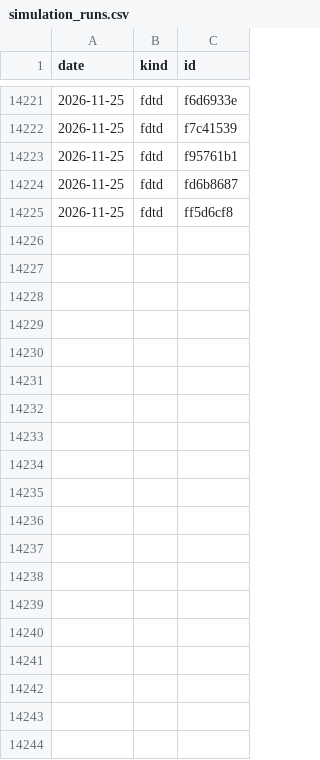
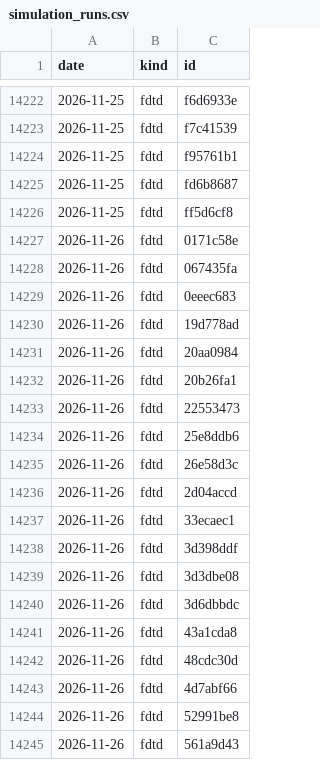
Before and after one commit to yjinyoo/yjinyoo.github.io, a CSV file: assets/data/simulation_runs.csv, drawn as a sheet; only a part is shown, gaps mark what is left out; the diff covers the shown part only.

```diff
--- a/assets/data/simulation_runs.csv
+++ b/assets/data/simulation_runs.csv
@@ -14225 +14226,20 @@ date,kind,id
 2026-11-25,fdtd,ff5d6cf8
+2026-11-26,fdtd,0171c58e
+2026-11-26,fdtd,067435fa
+2026-11-26,fdtd,0eeec683
+2026-11-26,fdtd,19d778ad
+2026-11-26,fdtd,20aa0984
+2026-11-26,fdtd,20b26fa1
+2026-11-26,fdtd,22553473
+2026-11-26,fdtd,25e8ddb6
+2026-11-26,fdtd,26e58d3c
+2026-11-26,fdtd,2d04accd
+2026-11-26,fdtd,33ecaec1
+2026-11-26,fdtd,3d398ddf
+2026-11-26,fdtd,3d3dbe08
+2026-11-26,fdtd,3d6dbbdc
+2026-11-26,fdtd,43a1cda8
+2026-11-26,fdtd,48cdc30d
+2026-11-26,fdtd,4d7abf66
+2026-11-26,fdtd,52991be8
+2026-11-26,fdtd,561a9d43
```
Also changed, not shown: 37 added rows elsewhere in this file, 3 other files.
